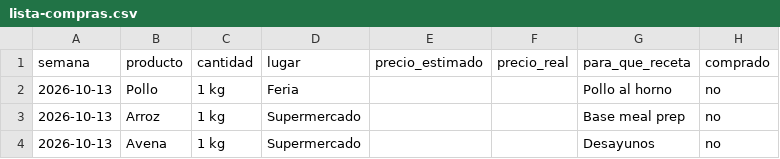
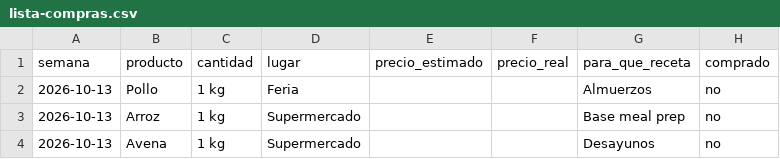
Before and after one commit to PrietoDanilo/portafolio-sofia, a CSV file: proyectos-personales/presupuestos/lista-compras.csv, drawn as a sheet.

```diff
--- a/proyectos-personales/presupuestos/lista-compras.csv
+++ b/proyectos-personales/presupuestos/lista-compras.csv
@@ -1,3 +1,3 @@
 semana,producto,cantidad,lugar,precio_estimado,precio_real,para_que_receta,comprado
-2026-10-13,Pollo,1 kg,Feria,,,Pollo al horno,no
+2026-10-13,Pollo,1 kg,Feria,,,Almuerzos,no
 2026-10-13,Arroz,1 kg,Supermercado,,,Base meal prep,no
```
Also changed, not shown: 3 other files.
